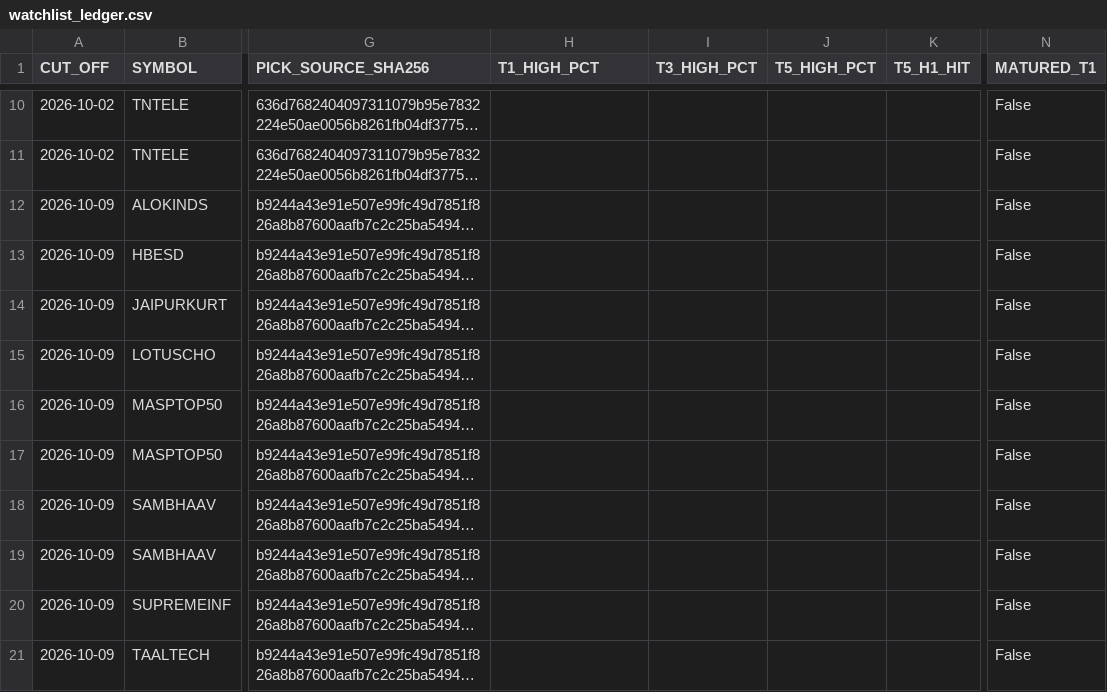
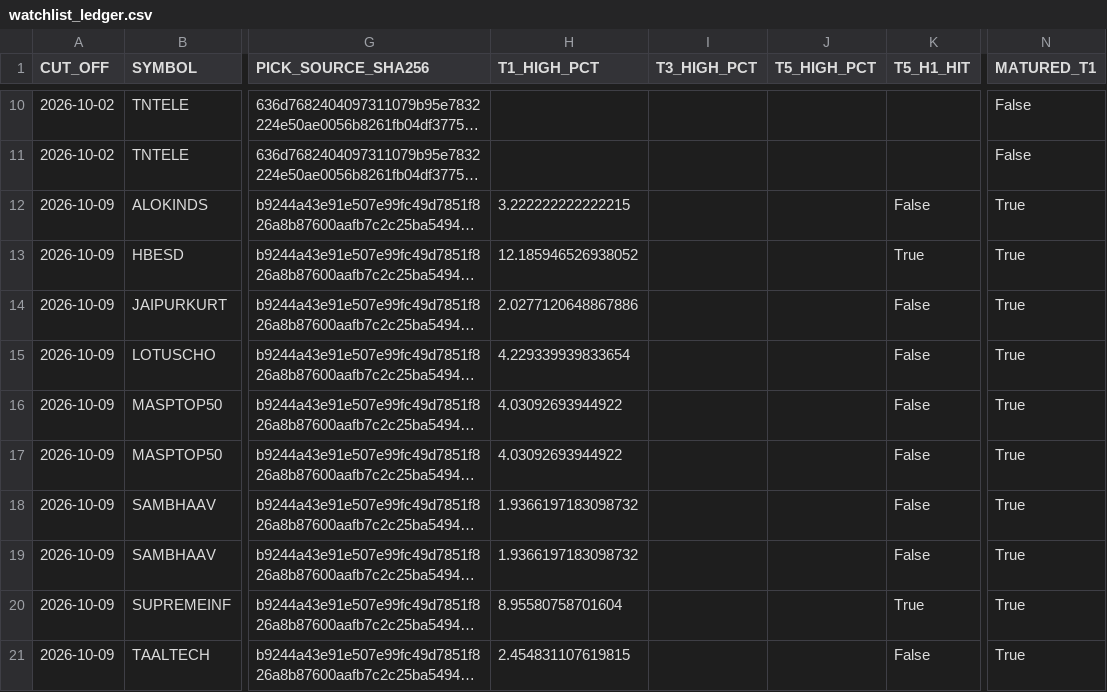
Before and after one commit to duttapalkpa-netizen/PRECISION-WIRES-NSE200-COLLECTOR, a CSV file: outputs/prospective/watchlist_ledger.csv, drawn as a sheet; only a part is shown, gaps mark what is left out; long unchanged cells end in …; the diff covers the shown part only; the diff names each change by its address in the sheet, - before the commit and + after, or states it on an @@ line.

```diff
--- a/outputs/prospective/watchlist_ledger.csv
+++ b/outputs/prospective/watchlist_ledger.csv
-H12 (T1_HIGH_PCT): (empty)
+H12 (T1_HIGH_PCT): 3.222222222222215
-K12 (T5_H1_HIT): (empty)
+K12 (T5_H1_HIT): False
-N12:N21 (MATURED_T1): False
+N12:N21 (MATURED_T1): True
-H13 (T1_HIGH_PCT): (empty)
+H13 (T1_HIGH_PCT): 12.185946526938052
-K13 (T5_H1_HIT): (empty)
+K13 (T5_H1_HIT): True
-H14 (T1_HIGH_PCT): (empty)
+H14 (T1_HIGH_PCT): 2.0277120648867886
-K14:K19 (T5_H1_HIT): (empty)
+K14:K19 (T5_H1_HIT): False
-H15 (T1_HIGH_PCT): (empty)
+H15 (T1_HIGH_PCT): 4.229339939833654
-H16:H17 (T1_HIGH_PCT): (empty)
+H16:H17 (T1_HIGH_PCT): 4.03092693944922
-H18:H19 (T1_HIGH_PCT): (empty)
+H18:H19 (T1_HIGH_PCT): 1.9366197183098732
-H20 (T1_HIGH_PCT): (empty)
+H20 (T1_HIGH_PCT): 8.95580758701604
-K20 (T5_H1_HIT): (empty)
+K20 (T5_H1_HIT): True
-H21 (T1_HIGH_PCT): (empty)
+H21 (T1_HIGH_PCT): 2.454831107619815
-K21 (T5_H1_HIT): (empty)
+K21 (T5_H1_HIT): False
```
Also changed, not shown: 10 added rows elsewhere in this file.
